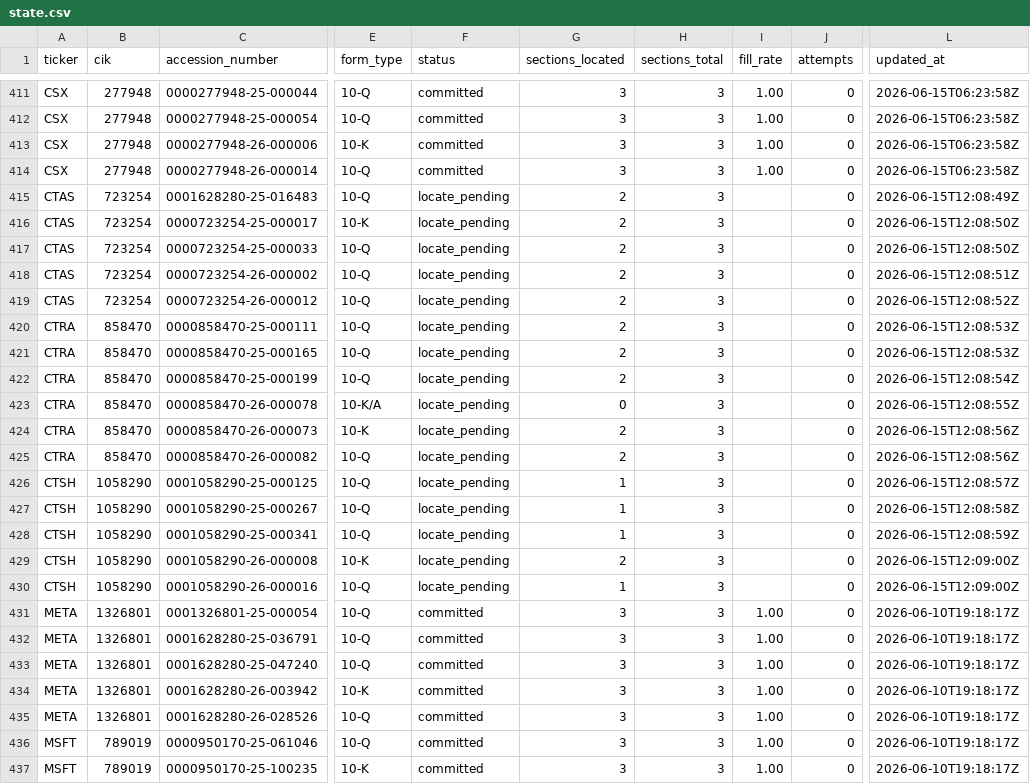
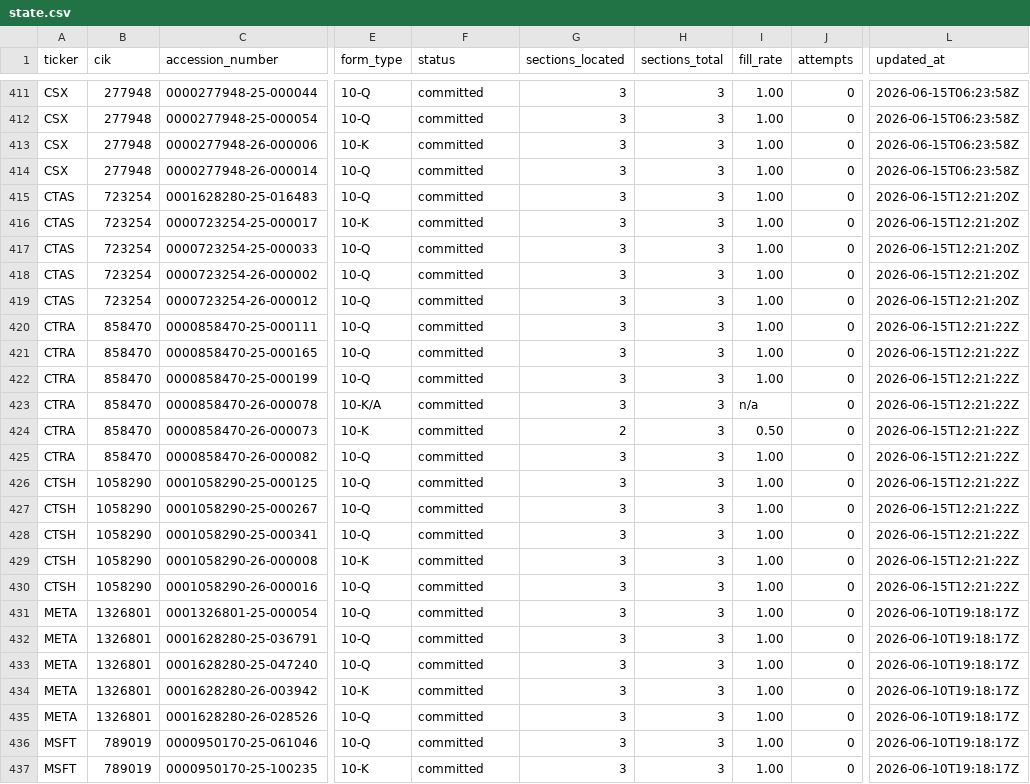
Before and after one commit to lukasbecker36-dot/sec-derivatives-, a CSV file: backfill/state.csv, drawn as a sheet; only a part is shown, gaps mark what is left out; the diff names each change by its address in the sheet, - before the commit and + after, or states it on an @@ line.

```diff
--- a/backfill/state.csv
+++ b/backfill/state.csv
-F415:F430 (status): locate_pending
+F415:F430 (status): committed
-G415:G422 (sections_located): 2
+G415:G422 (sections_located): 3
-I415:I422 (fill_rate): (empty)
+I415:I422 (fill_rate): 1.00
-L415 (updated_at): 2026-06-15T12:08:49Z
+L415 (updated_at): 2026-06-15T12:21:20Z
-L416:L417 (updated_at): 2026-06-15T12:08:50Z
+L416:L417 (updated_at): 2026-06-15T12:21:20Z
-L418 (updated_at): 2026-06-15T12:08:51Z
+L418 (updated_at): 2026-06-15T12:21:20Z
-L419 (updated_at): 2026-06-15T12:08:52Z
+L419 (updated_at): 2026-06-15T12:21:20Z
-L420:L421 (updated_at): 2026-06-15T12:08:53Z
+L420:L421 (updated_at): 2026-06-15T12:21:22Z
-L422 (updated_at): 2026-06-15T12:08:54Z
+L422 (updated_at): 2026-06-15T12:21:22Z
-G423 (sections_located): 0
+G423 (sections_located): 3
-I423 (fill_rate): (empty)
+I423 (fill_rate): n/a
-L423 (updated_at): 2026-06-15T12:08:55Z
+L423 (updated_at): 2026-06-15T12:21:22Z
-I424 (fill_rate): (empty)
+I424 (fill_rate): 0.50
-L424:L425 (updated_at): 2026-06-15T12:08:56Z
+L424:L425 (updated_at): 2026-06-15T12:21:22Z
-G425 (sections_located): 2
+G425 (sections_located): 3
-I425:I430 (fill_rate): (empty)
+I425:I430 (fill_rate): 1.00
-G426:G428 (sections_located): 1
+G426:G428 (sections_located): 3
-L426 (updated_at): 2026-06-15T12:08:57Z
+L426 (updated_at): 2026-06-15T12:21:22Z
-L427 (updated_at): 2026-06-15T12:08:58Z
+L427 (updated_at): 2026-06-15T12:21:22Z
-L428 (updated_at): 2026-06-15T12:08:59Z
+L428 (updated_at): 2026-06-15T12:21:22Z
-G429 (sections_located): 2
+G429 (sections_located): 3
-L429:L430 (updated_at): 2026-06-15T12:09:00Z
+L429:L430 (updated_at): 2026-06-15T12:21:22Z
-G430 (sections_located): 1
+G430 (sections_located): 3
```
Also changed, not shown: output/ctas/tracking.csv, output/ctra/tracking.csv, 10 other files.
